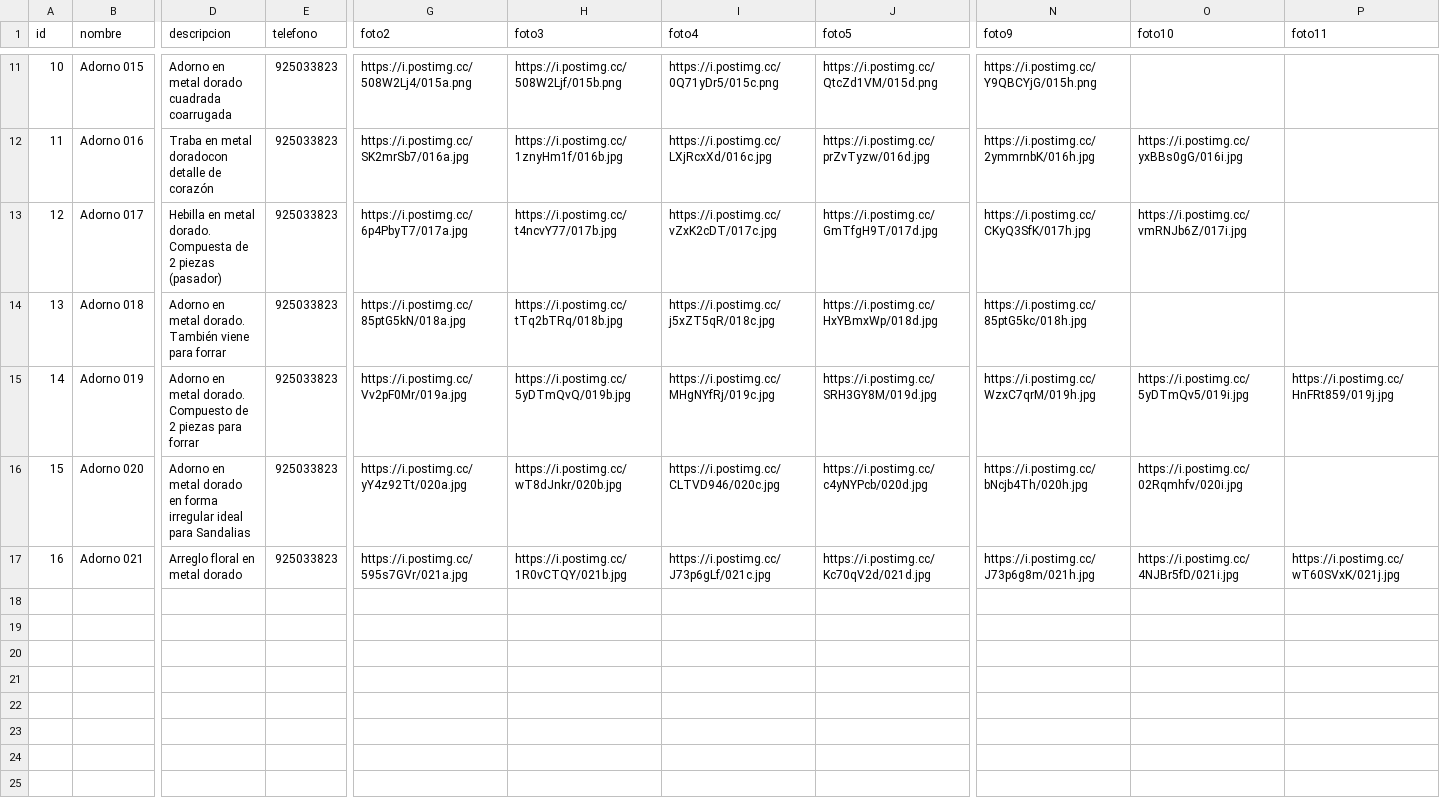
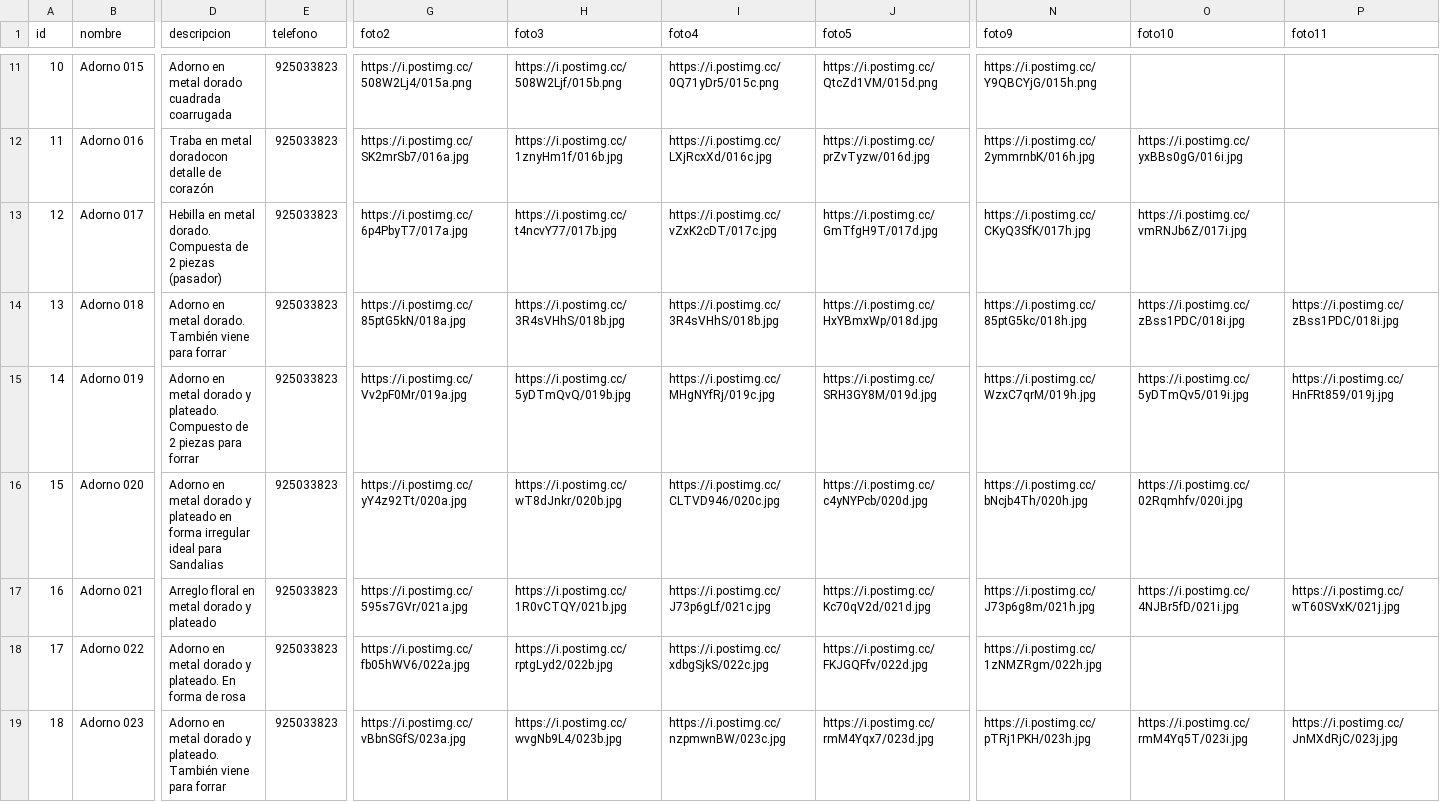
Before and after one commit to gatoimport12100-glitch/Catalogo, a CSV file: productos.csv, drawn as a sheet; only a part is shown, gaps mark what is left out; rows hold the shown columns only; the diff names each change by its address in the sheet, - before the commit and + after, or states it on an @@ line.

Commit message:
Add files via upload

```diff
--- a/productos.csv
+++ b/productos.csv
-H14 (foto3): https://i.postimg.cc/tTq2bTRq/018b.jpg
+H14 (foto3): https://i.postimg.cc/3R4sVHhS/018b.jpg
-I14 (foto4): https://i.postimg.cc/j5xZT5qR/018c.jpg
+I14 (foto4): https://i.postimg.cc/3R4sVHhS/018b.jpg
-O14 (foto10): (empty)
+O14 (foto10): https://i.postimg.cc/zBss1PDC/018i.jpg
-P14 (foto11): (empty)
+P14 (foto11): https://i.postimg.cc/zBss1PDC/018i.jpg
-D15 (descripcion): …en metal dorado. Compuesto de…
+D15 (descripcion): …en metal dorado y plateado. Compuesto de…
-D16 (descripcion): …metal dorado en forma…
+D16 (descripcion): …metal dorado y plateado en forma…
-D17 (descripcion): Arreglo floral en metal dorado
+D17 (descripcion): Arreglo floral en metal dorado y plateado
+row 18: 17 | Adorno 022 | Adorno en metal dorado y plateado. En forma de rosa | 925033823 | https://i.postimg.cc/fb05hWV6/022a.jpg | https://i.postimg.cc/rptgLyd2/022b.jpg | https://i.postimg.cc/xdbgSjkS/022c.jpg | https://i.postimg.cc/FKJGQFfv/022d.jpg | https://i.postimg.cc/1zNMZRgm/022h.jpg
+row 19: 18 | Adorno 023 | Adorno en metal dorado y plateado. También viene para forrar | 925033823 | https://i.postimg.cc/vBbnSGfS/023a.jpg | https://i.postimg.cc/wvgNb9L4/023b.jpg | https://i.postimg.cc/nzpmwnBW/023c.jpg | https://i.postimg.cc/rmM4Yqx7/023d.jpg | https://i.postimg.cc/pTRj1PKH/023h.jpg | https://i.postimg.cc/rmM4Yq5T/023i.jpg | https://i.postimg.cc/JnMXdRjC/023j.jpg
```
